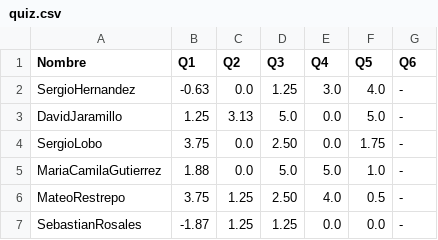
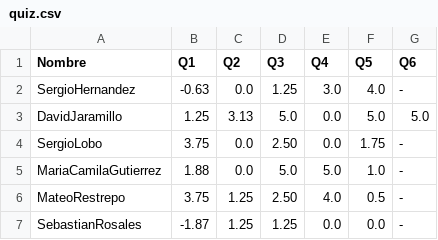
Before and after one commit to forero/Electro2, a CSV file: 201510/grades/quiz.csv, drawn as a sheet.

Commit message:
Update quiz.csv

```diff
--- a/201510/grades/quiz.csv
+++ b/201510/grades/quiz.csv
@@ -2,3 +2,3 @@ Nombre,Q1,Q2,Q3, Q4, Q5, Q6
 SergioHernandez, -0.63, 0.0, 1.25, 3.0, 4.0, -
-DavidJaramillo, 1.25, 3.13, 5.0, 0.0, 5.0, -
+DavidJaramillo, 1.25, 3.13, 5.0, 0.0, 5.0, 5.0
 SergioLobo, 3.75, 0.0, 2.50, 0.0, 1.75, -
```
